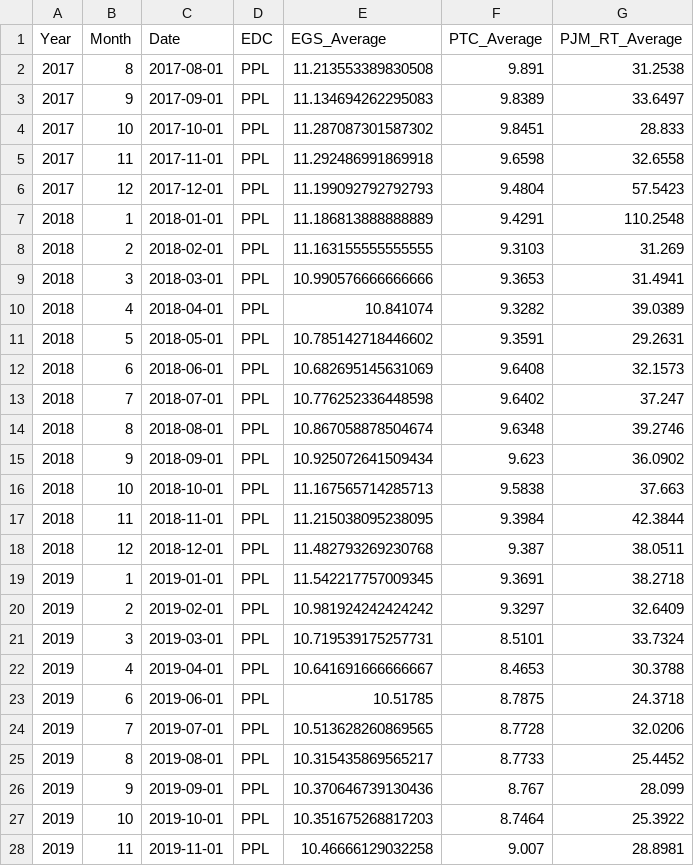
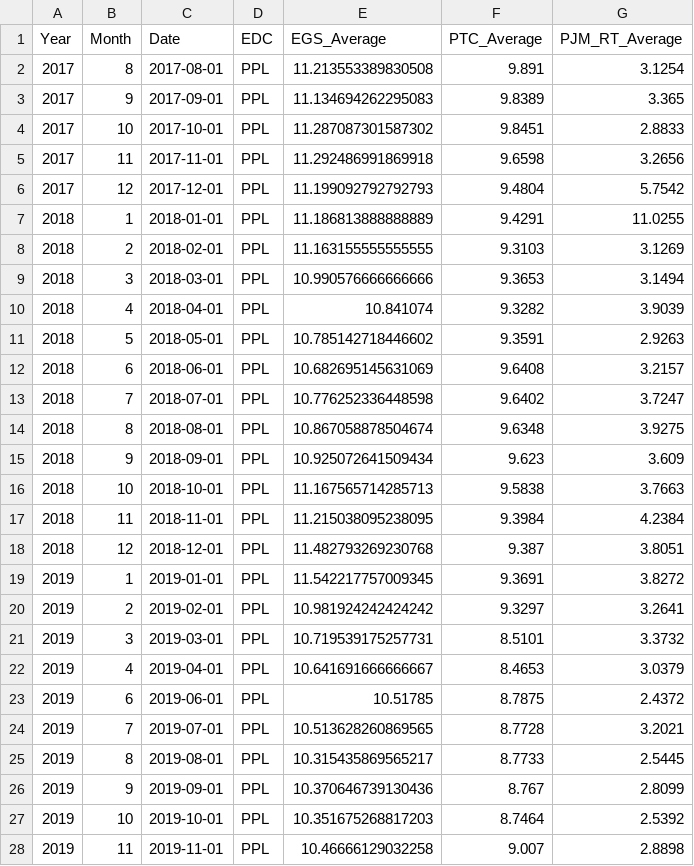
Before and after one commit to ERES-PROJECT/markup-pipeline, a CSV file: Presentation/outputs/PPL_average_egs_ptc_rt.csv, drawn as a sheet; only a part is shown; the diff covers the shown part only.

```diff
--- a/Presentation/outputs/PPL_average_egs_ptc_rt.csv
+++ b/Presentation/outputs/PPL_average_egs_ptc_rt.csv
@@ -1,28 +1,28 @@
 Year,Month,Date,EDC,EGS_Average,PTC_Average,PJM_RT_Average
-2017,8,2017-08-01,PPL,11.213553389830508,9.891,31.2538
-2017,9,2017-09-01,PPL,11.134694262295083,9.8389,33.6497
-2017,10,2017-10-01,PPL,11.287087301587302,9.8451,28.833
-2017,11,2017-11-01,PPL,11.292486991869918,9.6598,32.6558
-2017,12,2017-12-01,PPL,11.199092792792793,9.4804,57.5423
-2018,1,2018-01-01,PPL,11.186813888888889,9.4291,110.2548
-2018,2,2018-02-01,PPL,11.163155555555555,9.3103,31.269
-2018,3,2018-03-01,PPL,10.990576666666666,9.3653,31.4941
-2018,4,2018-04-01,PPL,10.841074,9.3282,39.0389
-2018,5,2018-05-01,PPL,10.785142718446602,9.3591,29.2631
-2018,6,2018-06-01,PPL,10.682695145631069,9.6408,32.1573
-2018,7,2018-07-01,PPL,10.776252336448598,9.6402,37.247
-2018,8,2018-08-01,PPL,10.867058878504674,9.6348,39.2746
-2018,9,2018-09-01,PPL,10.925072641509434,9.623,36.0902
-2018,10,2018-10-01,PPL,11.167565714285713,9.5838,37.663
-2018,11,2018-11-01,PPL,11.215038095238095,9.3984,42.3844
-2018,12,2018-12-01,PPL,11.482793269230768,9.387,38.0511
-2019,1,2019-01-01,PPL,11.542217757009345,9.3691,38.2718
-2019,2,2019-02-01,PPL,10.981924242424242,9.3297,32.6409
-2019,3,2019-03-01,PPL,10.719539175257731,8.5101,33.7324
-2019,4,2019-04-01,PPL,10.641691666666667,8.4653,30.3788
-2019,6,2019-06-01,PPL,10.51785,8.7875,24.3718
-2019,7,2019-07-01,PPL,10.513628260869565,8.7728,32.0206
-2019,8,2019-08-01,PPL,10.315435869565217,8.7733,25.4452
-2019,9,2019-09-01,PPL,10.370646739130436,8.767,28.099
-2019,10,2019-10-01,PPL,10.351675268817203,8.7464,25.3922
-2019,11,2019-11-01,PPL,10.46666129032258,9.007,28.8981
+2017,8,2017-08-01,PPL,11.213553389830508,9.891,3.1254
+2017,9,2017-09-01,PPL,11.134694262295083,9.8389,3.365
+2017,10,2017-10-01,PPL,11.287087301587302,9.8451,2.8833
+2017,11,2017-11-01,PPL,11.292486991869918,9.6598,3.2656
+2017,12,2017-12-01,PPL,11.199092792792793,9.4804,5.7542
+2018,1,2018-01-01,PPL,11.186813888888889,9.4291,11.0255
+2018,2,2018-02-01,PPL,11.163155555555555,9.3103,3.1269
+2018,3,2018-03-01,PPL,10.990576666666666,9.3653,3.1494
+2018,4,2018-04-01,PPL,10.841074,9.3282,3.9039
+2018,5,2018-05-01,PPL,10.785142718446602,9.3591,2.9263
+2018,6,2018-06-01,PPL,10.682695145631069,9.6408,3.2157
+2018,7,2018-07-01,PPL,10.776252336448598,9.6402,3.7247
+2018,8,2018-08-01,PPL,10.867058878504674,9.6348,3.9275
+2018,9,2018-09-01,PPL,10.925072641509434,9.623,3.609
+2018,10,2018-10-01,PPL,11.167565714285713,9.5838,3.7663
+2018,11,2018-11-01,PPL,11.215038095238095,9.3984,4.2384
+2018,12,2018-12-01,PPL,11.482793269230768,9.387,3.8051
+2019,1,2019-01-01,PPL,11.542217757009345,9.3691,3.8272
+2019,2,2019-02-01,PPL,10.981924242424242,9.3297,3.2641
+2019,3,2019-03-01,PPL,10.719539175257731,8.5101,3.3732
+2019,4,2019-04-01,PPL,10.641691666666667,8.4653,3.0379
+2019,6,2019-06-01,PPL,10.51785,8.7875,2.4372
+2019,7,2019-07-01,PPL,10.513628260869565,8.7728,3.2021
+2019,8,2019-08-01,PPL,10.315435869565217,8.7733,2.5445
+2019,9,2019-09-01,PPL,10.370646739130436,8.767,2.8099
+2019,10,2019-10-01,PPL,10.351675268817203,8.7464,2.5392
+2019,11,2019-11-01,PPL,10.46666129032258,9.007,2.8898
```
Also changed, not shown: 61 edited cells elsewhere in this file, Presentation/outputs/B_a_monthly_data.csv, Presentation/outputs/B_d_above_below_ptc_data.csv, 17 other files.
